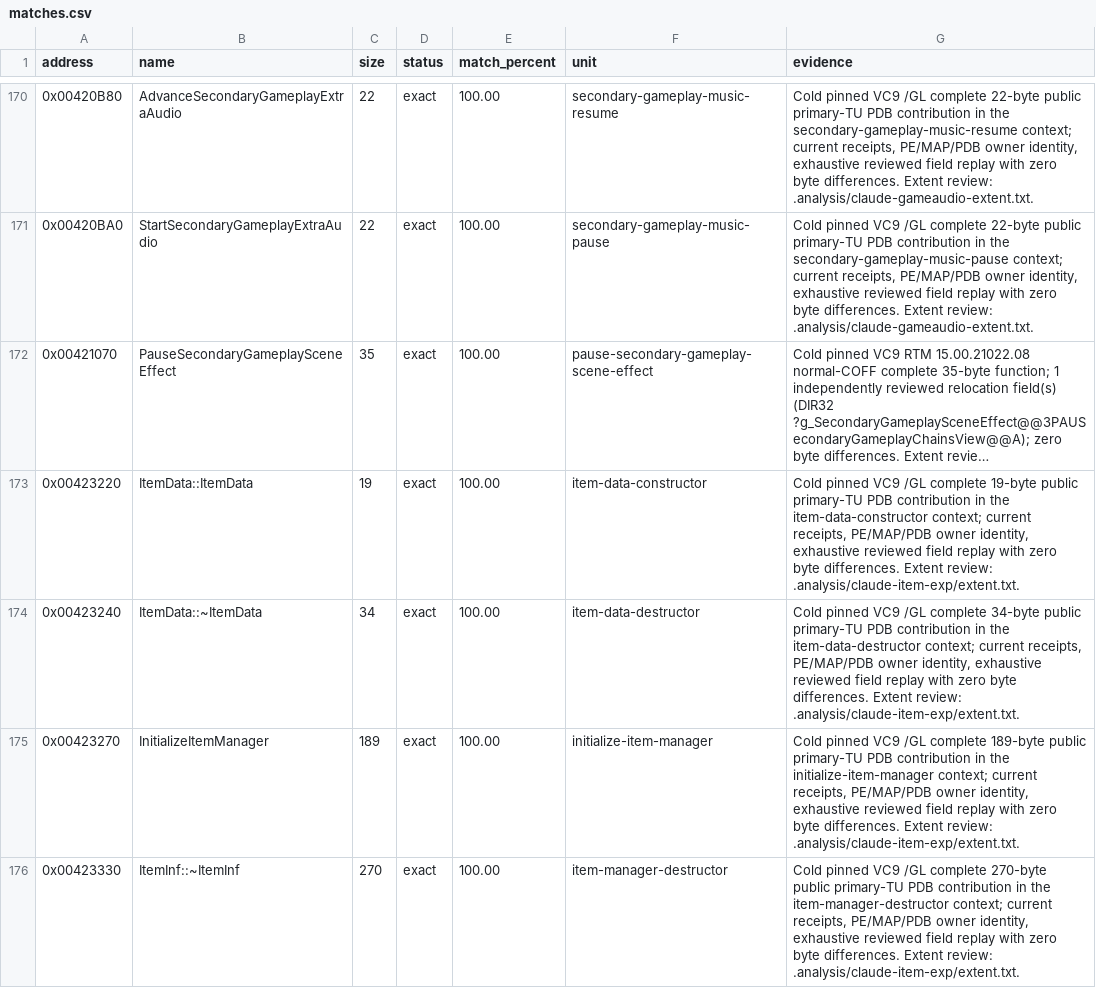
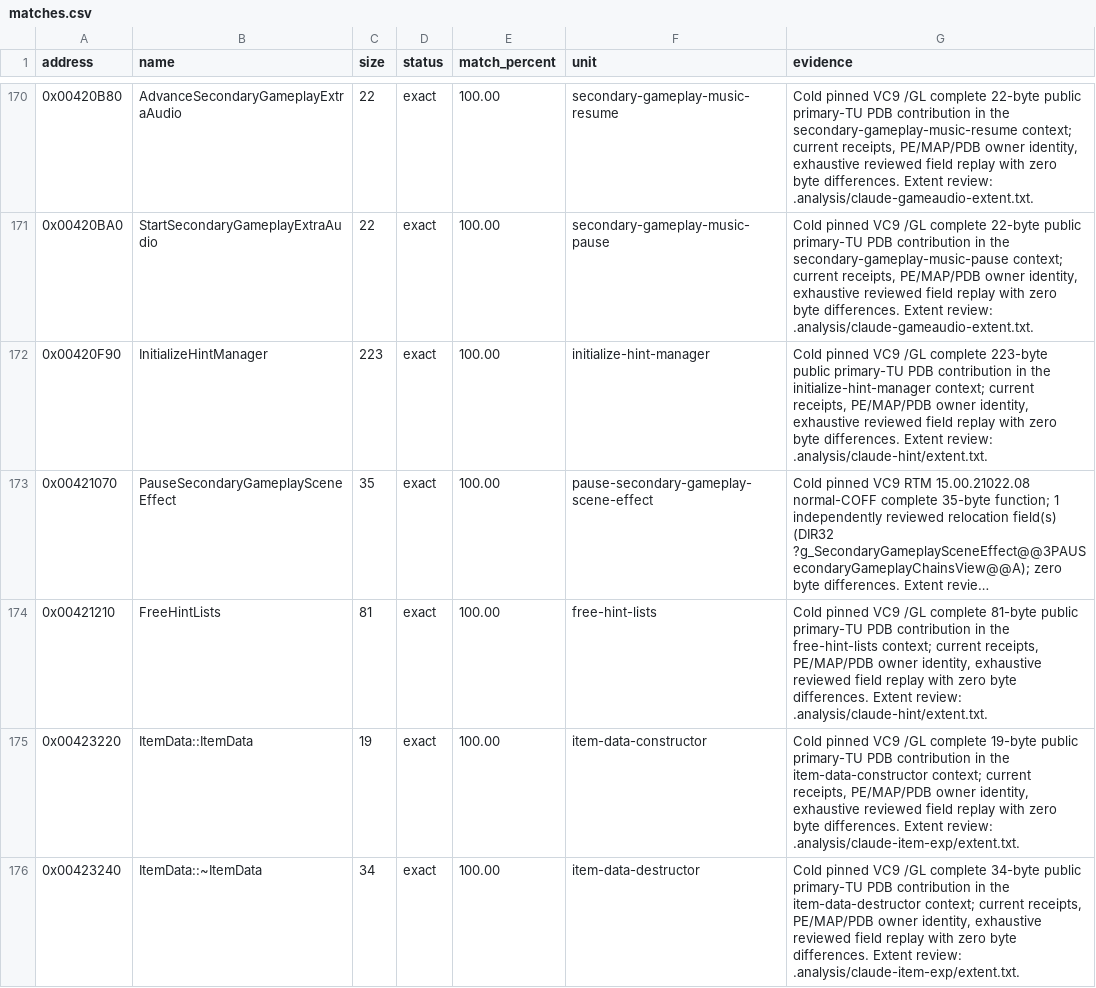
Before and after one commit to N0zoM1z0/th11, a CSV file: config/matches.csv, drawn as a sheet; only a part is shown, gaps mark what is left out; the shorter side is filled out with more unchanged rows; long unchanged cells end in …; the diff names each change by its address in the sheet, - before the commit and + after, or states it on an @@ line.

Commit message:
claude-opus-5.5: start hint.cpp with its exact initializer and list release

```diff
--- a/config/matches.csv
+++ b/config/matches.csv
+row 172: 0x00420F90 | InitializeHintManager | 223 | exact | 100.00 | initialize-hint-manager | Cold pinned VC9 /GL complete 223-byte public primary-TU PDB contribution in the initialize-hint-manager context; current receipts, PE/MAP/PDB owner identity, exhaustive reviewed field replay with zero byte differences. Extent review: .analysis/claude-hint/extent.txt.
+row 174: 0x00421210 | FreeHintLists | 81 | exact | 100.00 | free-hint-lists | Cold pinned VC9 /GL complete 81-byte public primary-TU PDB contribution in the free-hint-lists context; current receipts, PE/MAP/PDB owner identity, exhaustive reviewed field replay with zero byte differences. Extent review: .analysis/claude-hint/extent.txt.
```
Also changed, not shown: config/function-boundaries.csv, config/function-origins.csv, 10 other files.
